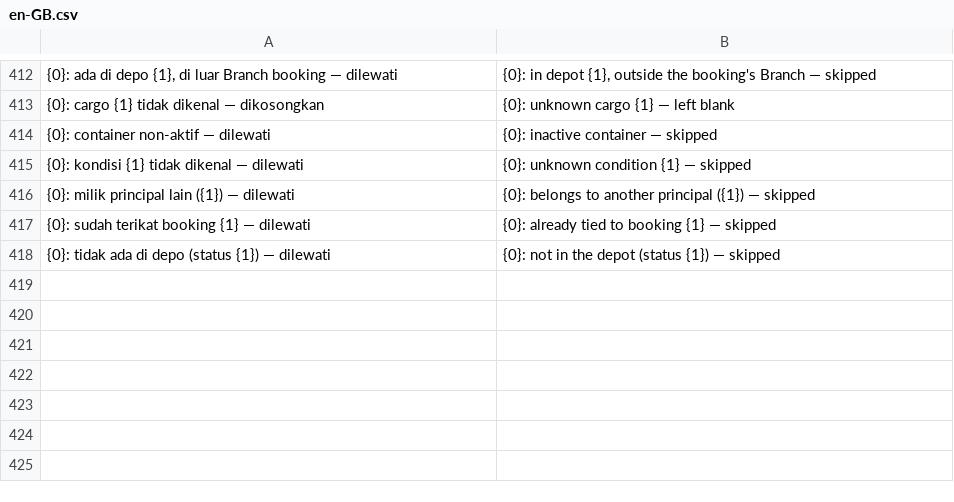
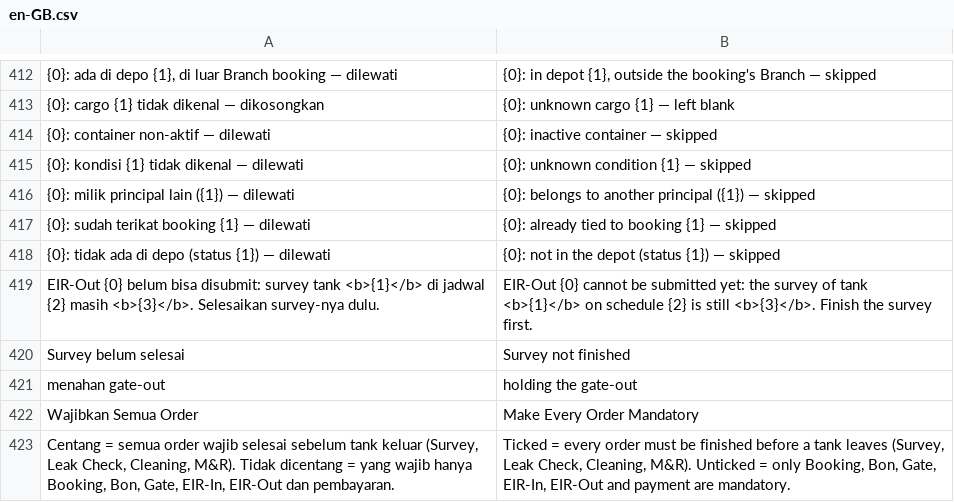
Before and after one commit to cakra-erpnext-apps/erp_oakdepo, a CSV file: container_depot/translations/en-GB.csv, drawn as a sheet; only a part is shown, gaps mark what is left out; the diff names each change by its address in the sheet, - before the commit and + after, or states it on an @@ line.

```diff
--- a/container_depot/translations/en-GB.csv
+++ b/container_depot/translations/en-GB.csv
+row 419: EIR-Out {0} belum bisa disubmit: survey tank <b>{1}</b> di jadwal {2} masih <b>{3}</b>. Selesaikan survey-nya dulu. | EIR-Out {0} cannot be submitted yet: the survey of tank <b>{1}</b> on schedule {2} is still <b>{3}</b>. Finish the survey first.
+row 420: Survey belum selesai | Survey not finished
+row 421: menahan gate-out | holding the gate-out
+row 422: Wajibkan Semua Order | Make Every Order Mandatory
+row 423: Centang = semua order wajib selesai sebelum tank keluar (Survey, Leak Check, Cleaning, M&R). Tidak dicentang = yang wajib hanya Booking, Bon, Gate, EIR-In, EIR-Out dan pembayaran. | Ticked = every order must be finished before a tank leaves (Survey, Leak Check, Cleaning, M&R). Unticked = only Booking, Bon, Gate, EIR-In, EIR-Out and payment are mandatory.
```
Also changed, not shown: 30 other files.
